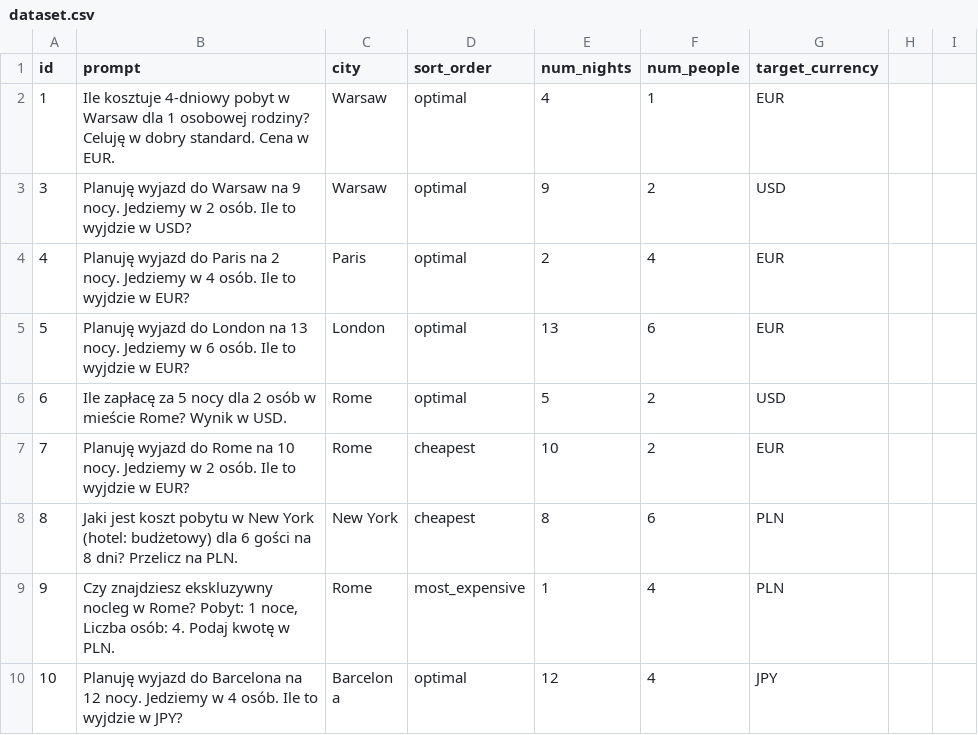
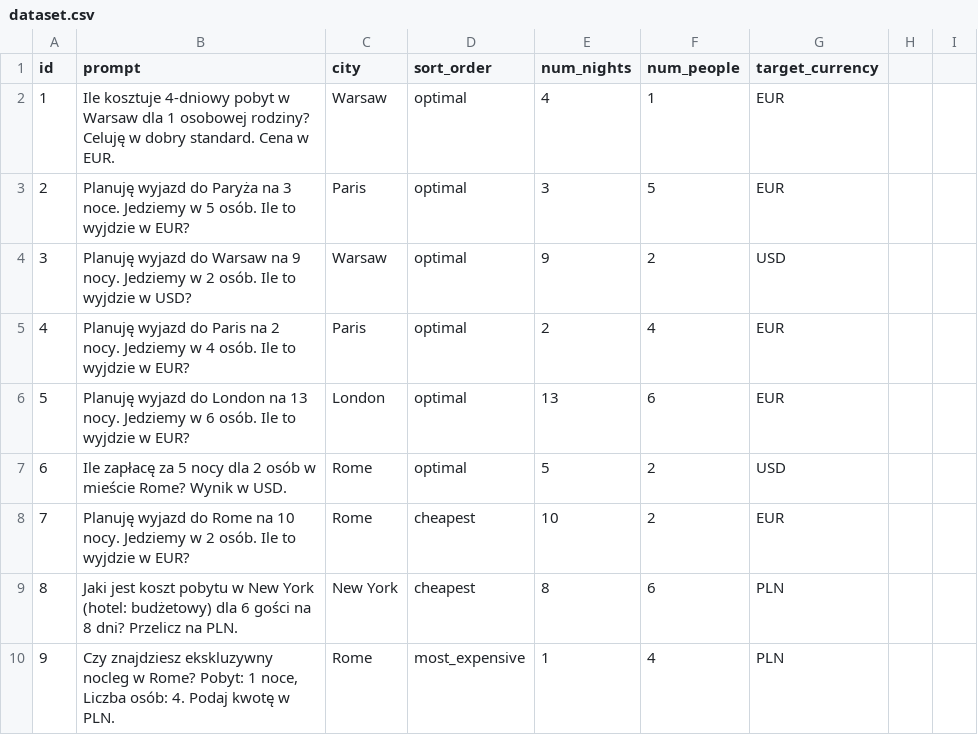
Before and after one commit to Wysocki-Piotr/hotel-llm-agent, a CSV file: data/dataset.csv, drawn as a sheet; only a part is shown; the shorter side is filled out with more unchanged rows; the diff names each change by its address in the sheet, - before the commit and + after, or states it on an @@ line.

```diff
--- a/data/dataset.csv
+++ b/data/dataset.csv
+row 3: 2 | Planuję wyjazd do Paryża na 3 noce. Jedziemy w 5 osób. Ile to wyjdzie w EUR? | Paris | optimal | 3 | 5 | EUR
```
Also changed, not shown: 12 other files.
